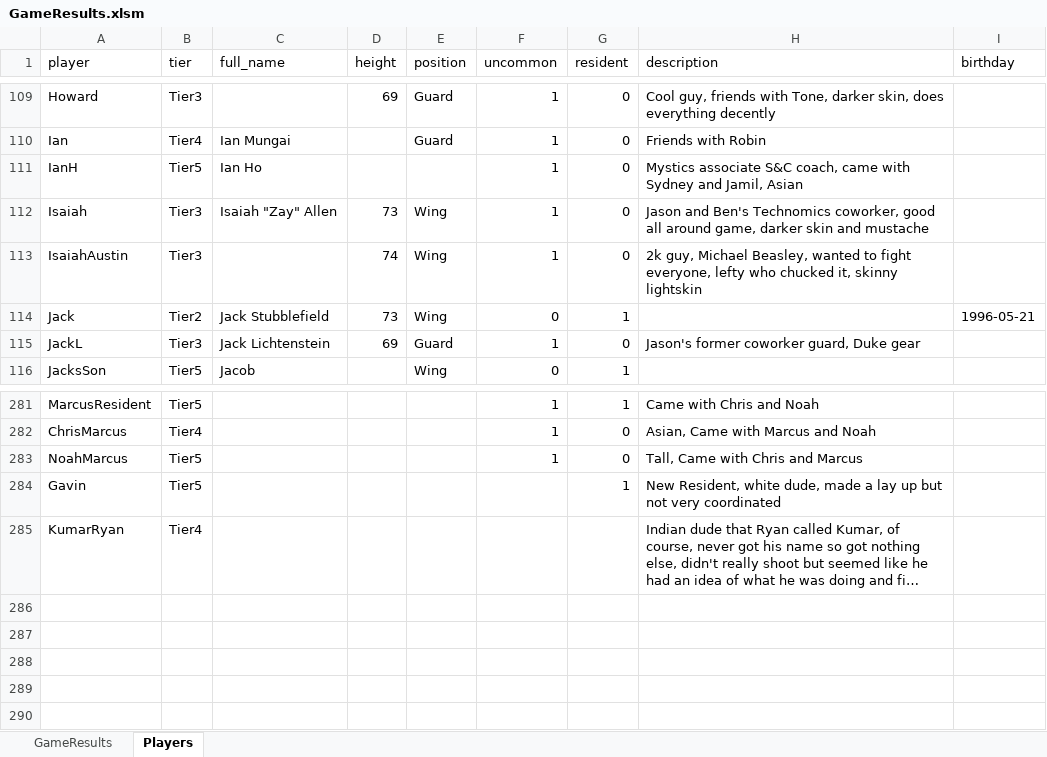
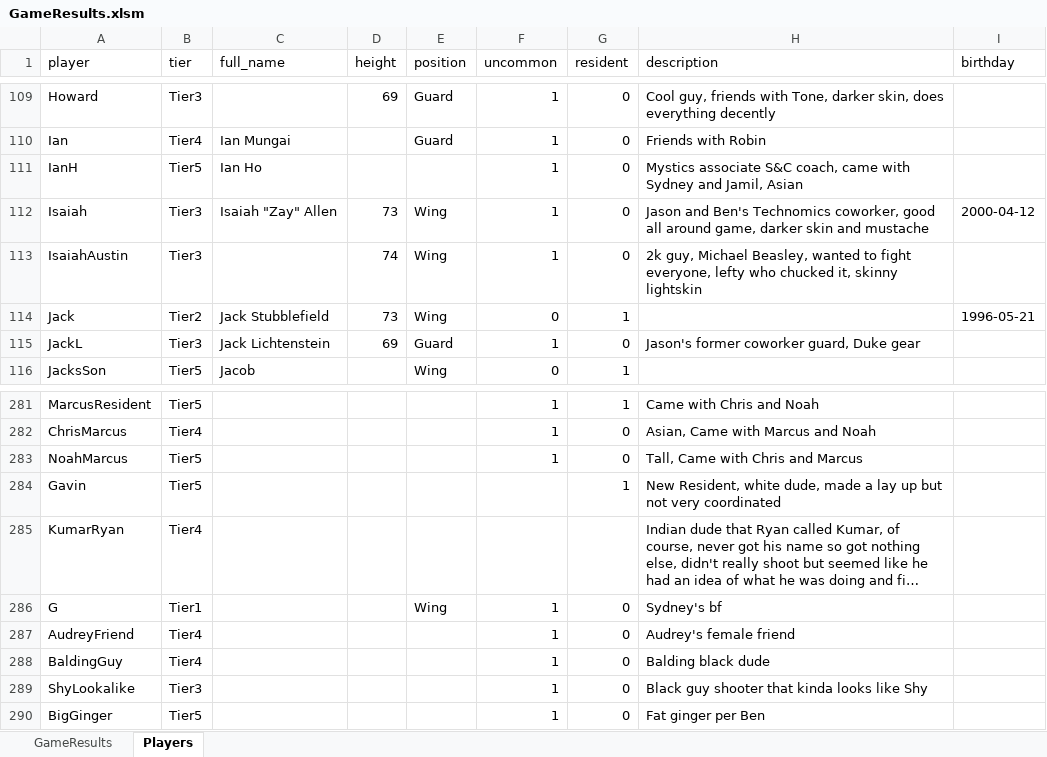
Before and after one commit to jmgjasongardner/naismith-nerds, an Excel workbook: collective_bball/GameResults.xlsm, sheet Players, drawn as a sheet; only a part is shown, gaps mark what is left out; long unchanged cells end in …; values as stored, in another font and other column widths than the file's, no borders; the diff names each change by its address in the sheet, - before the commit and + after, or states it on an @@ line.

```diff
--- a/collective_bball/GameResults.xlsm (sheet Players)
+++ b/collective_bball/GameResults.xlsm (sheet Players)
-I112 (birthday): (empty)
+I112 (birthday): 2000-04-12
+row 286: G | Tier1 |  |  | Wing | 1 | 0 | Sydney's bf
+row 287: AudreyFriend | Tier4 |  |  |  | 1 | 0 | Audrey's female friend
+row 288: BaldingGuy | Tier4 |  |  |  | 1 | 0 | Balding black dude
+row 289: ShyLookalike | Tier3 |  |  |  | 1 | 0 | Black guy shooter that kinda looks like Shy
+row 290: BigGinger | Tier5 |  |  |  | 1 | 0 | Fat ginger per Ben
```
Also changed, not shown: sheet GameResults, 1 other file.
